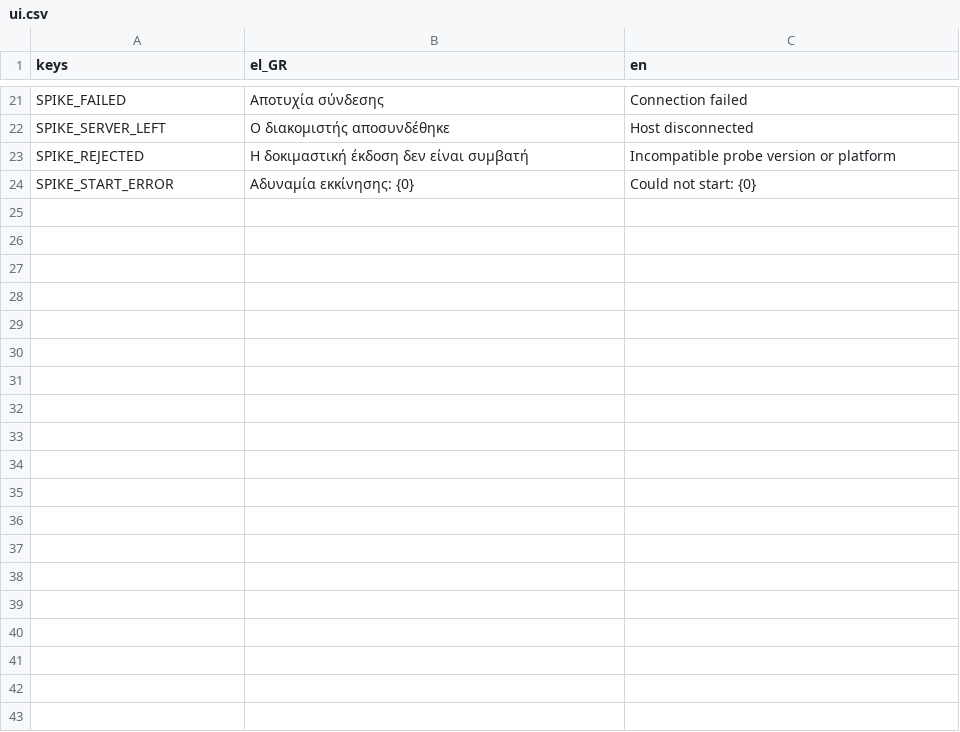
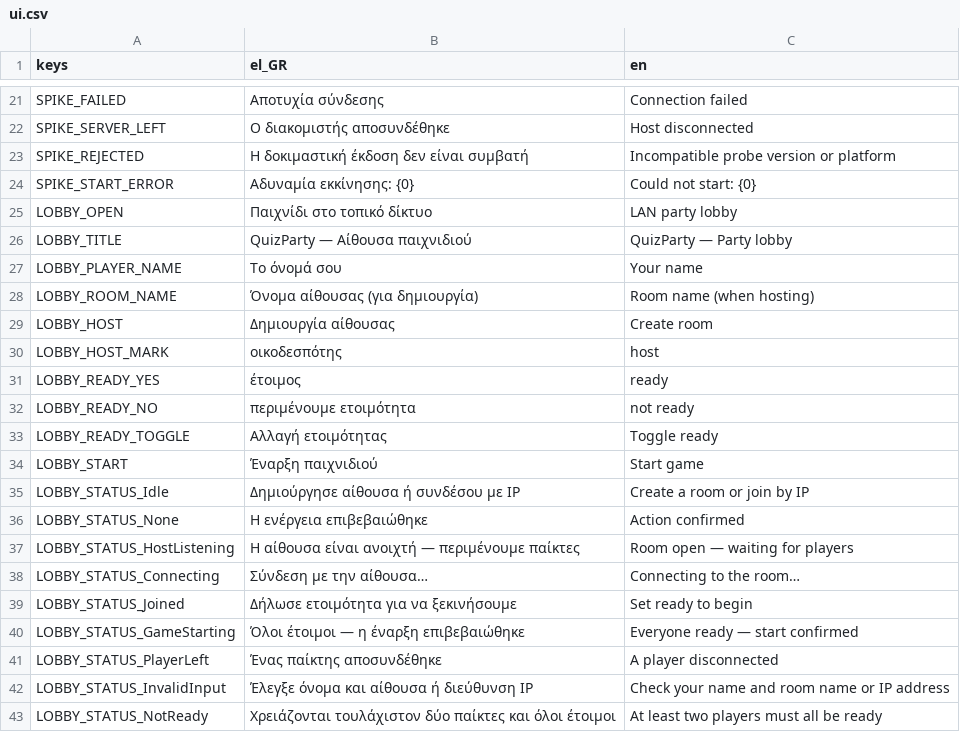
Before and after one commit to OnSpeeder/Greek-Quiz-Party, a CSV file: src/QuizParty.Godot/Localization/ui.csv, drawn as a sheet; only a part is shown, gaps mark what is left out; the diff covers the shown part only; the diff names each change by its address in the sheet, - before the commit and + after, or states it on an @@ line.

Commit message:
Complete Phase 03 authoritative LAN lobby and networking

```diff
--- a/src/QuizParty.Godot/Localization/ui.csv
+++ b/src/QuizParty.Godot/Localization/ui.csv
+row 25: LOBBY_OPEN | Παιχνίδι στο τοπικό δίκτυο | LAN party lobby
+row 26: LOBBY_TITLE | QuizParty — Αίθουσα παιχνιδιού | QuizParty — Party lobby
+row 27: LOBBY_PLAYER_NAME | Το όνομά σου | Your name
+row 28: LOBBY_ROOM_NAME | Όνομα αίθουσας (για δημιουργία) | Room name (when hosting)
+row 29: LOBBY_HOST | Δημιουργία αίθουσας | Create room
+row 30: LOBBY_HOST_MARK | οικοδεσπότης | host
+row 31: LOBBY_READY_YES | έτοιμος | ready
+row 32: LOBBY_READY_NO | περιμένουμε ετοιμότητα | not ready
+row 33: LOBBY_READY_TOGGLE | Αλλαγή ετοιμότητας | Toggle ready
+row 34: LOBBY_START | Έναρξη παιχνιδιού | Start game
+row 35: LOBBY_STATUS_Idle | Δημιούργησε αίθουσα ή συνδέσου με IP | Create a room or join by IP
+row 36: LOBBY_STATUS_None | Η ενέργεια επιβεβαιώθηκε | Action confirmed
+row 37: LOBBY_STATUS_HostListening | Η αίθουσα είναι ανοιχτή — περιμένουμε παίκτες | Room open — waiting for players
+row 38: LOBBY_STATUS_Connecting | Σύνδεση με την αίθουσα… | Connecting to the room…
+row 39: LOBBY_STATUS_Joined | Δήλωσε ετοιμότητα για να ξεκινήσουμε | Set ready to begin
+row 40: LOBBY_STATUS_GameStarting | Όλοι έτοιμοι — η έναρξη επιβεβαιώθηκε | Everyone ready — start confirmed
+row 41: LOBBY_STATUS_PlayerLeft | Ένας παίκτης αποσυνδέθηκε | A player disconnected
+row 42: LOBBY_STATUS_InvalidInput | Έλεγξε όνομα και αίθουσα ή διεύθυνση IP | Check your name and room name or IP address
+row 43: LOBBY_STATUS_NotReady | Χρειάζονται τουλάχιστον δύο παίκτες και όλοι έτοιμοι | At least two players must all be ready
```
Also changed, not shown: 15 added rows elsewhere in this file, 31 other files.
